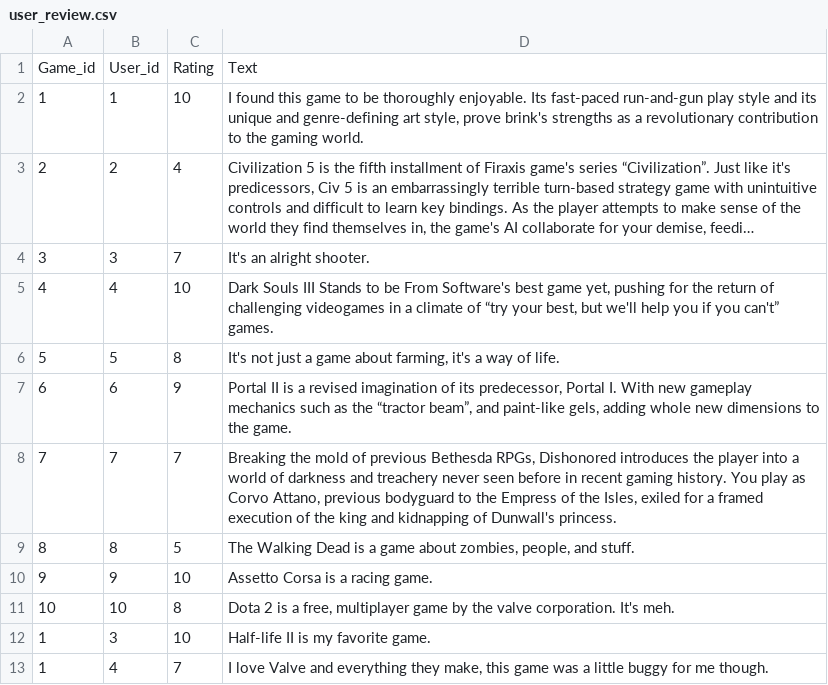
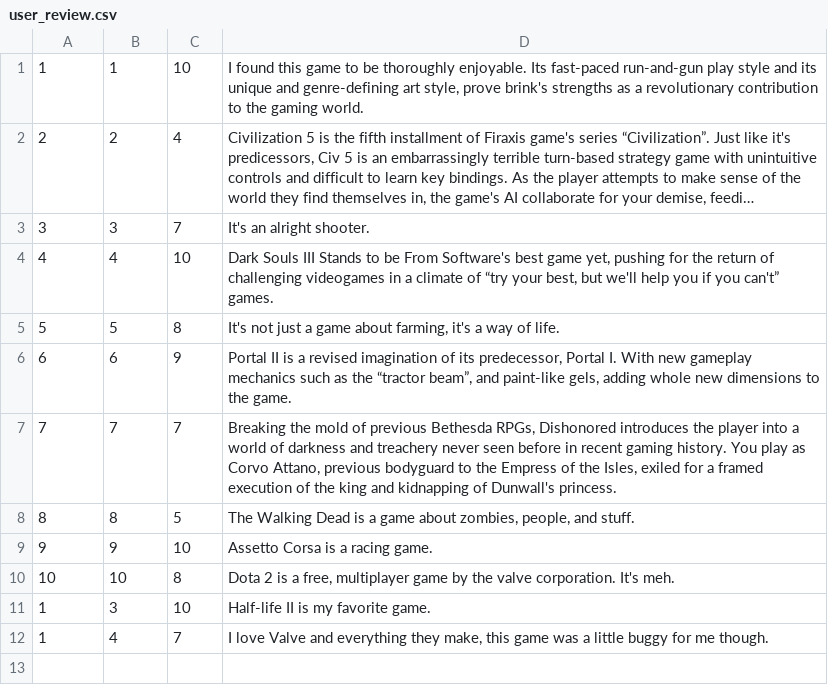
Before and after one commit to lily-mara/databases-project, a CSV file: initial-data/user_review.csv, drawn as a sheet; long unchanged cells end in …; the diff names each change by its address in the sheet, - before the commit and + after, or states it on an @@ line.

```diff
--- a/initial-data/user_review.csv
+++ b/initial-data/user_review.csv
-row 1: Game_id | User_id | Rating | Text
```
Also changed, not shown: 1 other file.
